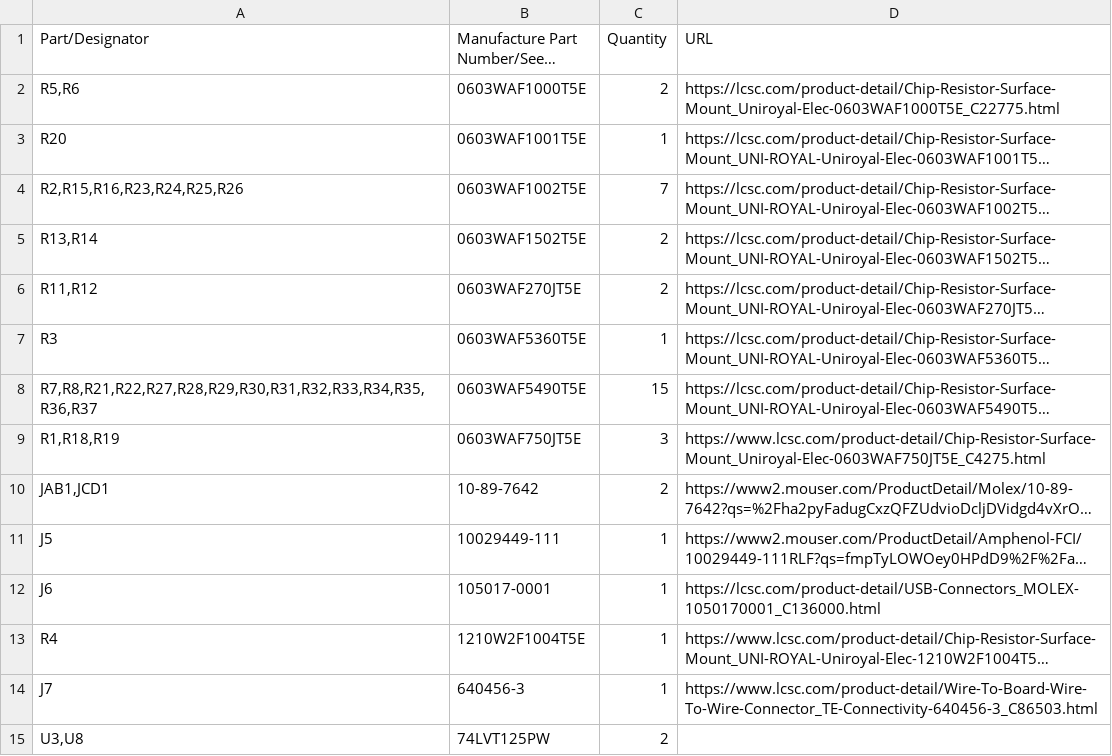
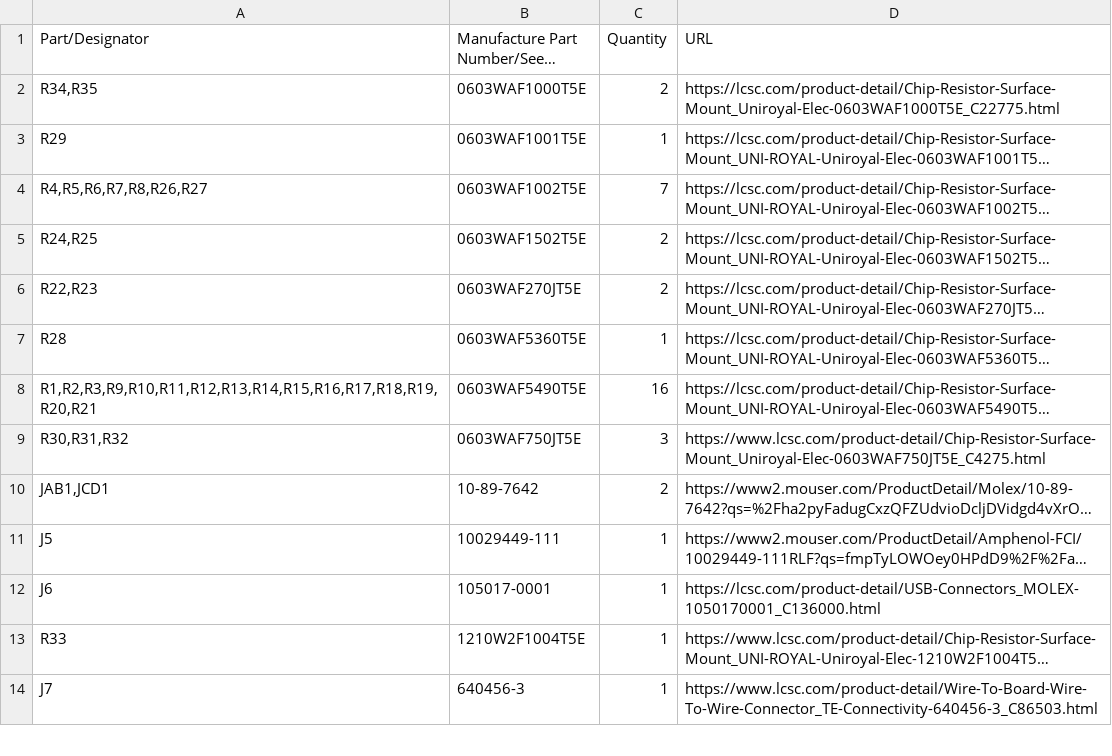
Before and after one commit to MelkhiorVintageComputing/NuBusFPGA, a CSV file: nubus-to-ztex/nubus-to-ztex.csv, drawn as a sheet; only a part is shown; long unchanged cells end in …; removed rows and columns are numbered as before the commit, all else as after; the diff covers the shown part only; the diff names each change by its address in the sheet, - before the commit and + after, or states it on an @@ line.

```diff
--- a/nubus-to-ztex/nubus-to-ztex.csv
+++ b/nubus-to-ztex/nubus-to-ztex.csv
-A2 (Part/Designator): R5,R6
+A2 (Part/Designator): R34,R35
-A3 (Part/Designator): R20
+A3 (Part/Designator): R29
-A4 (Part/Designator): R2,R15,R16,R23,R24,R25,R26
+A4 (Part/Designator): R4,R5,R6,R7,R8,R26,R27
-A5 (Part/Designator): R13,R14
+A5 (Part/Designator): R24,R25
-A6 (Part/Designator): R11,R12
+A6 (Part/Designator): R22,R23
-A7 (Part/Designator): R3
+A7 (Part/Designator): R28
-A8 (Part/Designator): R7,R8,R21,R22,R27,R28,R29,R30,R31,R32,R33,R34,R35,R36,R37
+A8 (Part/Designator): R1,R2,R3,R9,R10,R11,R12,R13,R14,R15,R16,R17,R18,R19,R20,R21
-C8 (Quantity): 15
+C8 (Quantity): 16
-A9 (Part/Designator): R1,R18,R19
+A9 (Part/Designator): R30,R31,R32
-A13 (Part/Designator): R4
+A13 (Part/Designator): R33
-row 15: U3,U8 | 74LVT125PW | 2
```
Also changed, not shown: 2 added rows and 32 edited cells elsewhere in this file, 33 other files.
